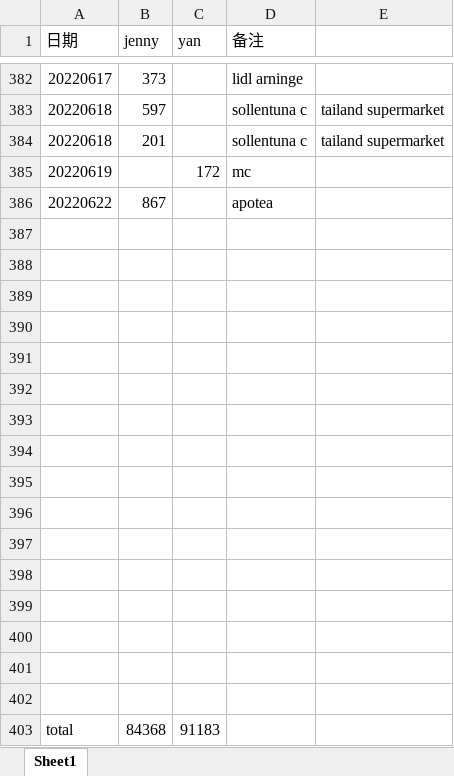
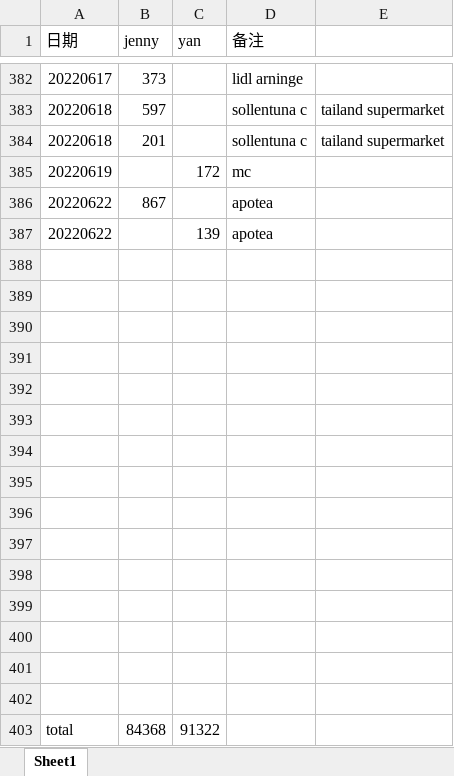
Before and after one commit to yanhuanwang/cost2022, an Excel workbook: cost2022.xlsx, sheet Sheet1, drawn as a sheet; only a part is shown, gaps mark what is left out; values as stored, in another font and other column widths than the file's, no borders; removed rows and columns are numbered as before the commit, all else as after; the diff names each change by its address in the sheet, - before the commit and + after, or states it on an @@ line.

Commit message:
20220623

```diff
--- a/cost2022.xlsx (sheet Sheet1)
+++ b/cost2022.xlsx (sheet Sheet1)
+row 387: 20220622 |  | 139 | apotea
-row 402: (empty)
-C403 (yan): 91183
+C403 (yan): 91322
```
